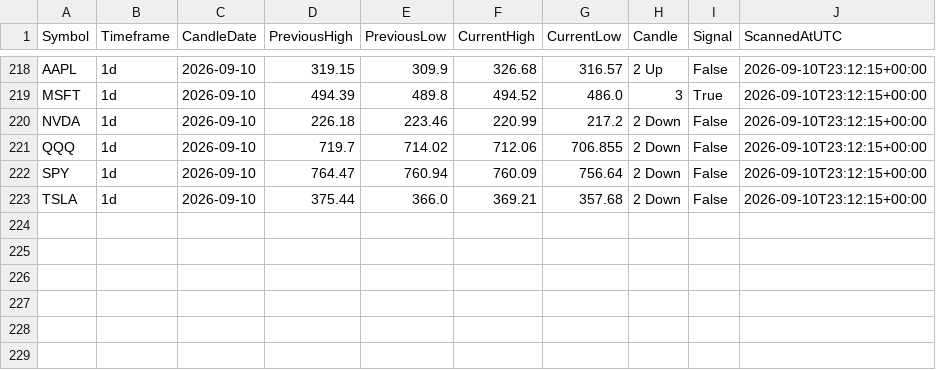
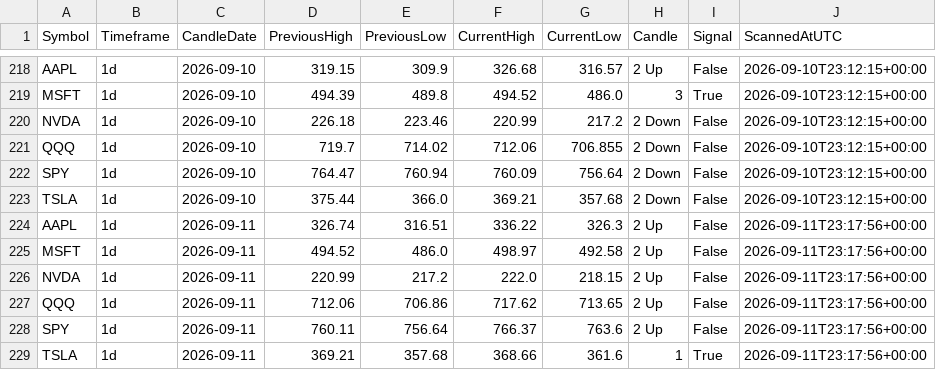
Before and after one commit to fazewalty/candle-scanner, a CSV file: scan_history.csv, drawn as a sheet; only a part is shown, gaps mark what is left out.

```diff
--- a/scan_history.csv
+++ b/scan_history.csv
@@ -223 +223,7 @@ SPY,1d,2026-09-10,764.47,760.94,760.09,756.64,2 Down,False,2026-09-10T23:12:15+0
 TSLA,1d,2026-09-10,375.44,366.0,369.21,357.68,2 Down,False,2026-09-10T23:12:15+00:00
+AAPL,1d,2026-09-11,326.74,316.51,336.22,326.3,2 Up,False,2026-09-11T23:17:56+00:00
+MSFT,1d,2026-09-11,494.52,486.0,498.97,492.58,2 Up,False,2026-09-11T23:17:56+00:00
+NVDA,1d,2026-09-11,220.99,217.2,222.0,218.15,2 Up,False,2026-09-11T23:17:56+00:00
+QQQ,1d,2026-09-11,712.06,706.86,717.62,713.65,2 Up,False,2026-09-11T23:17:56+00:00
+SPY,1d,2026-09-11,760.11,756.64,766.37,763.6,2 Up,False,2026-09-11T23:17:56+00:00
+TSLA,1d,2026-09-11,369.21,357.68,368.66,361.6,1,True,2026-09-11T23:17:56+00:00
```
Also changed, not shown: current_scan.csv.
